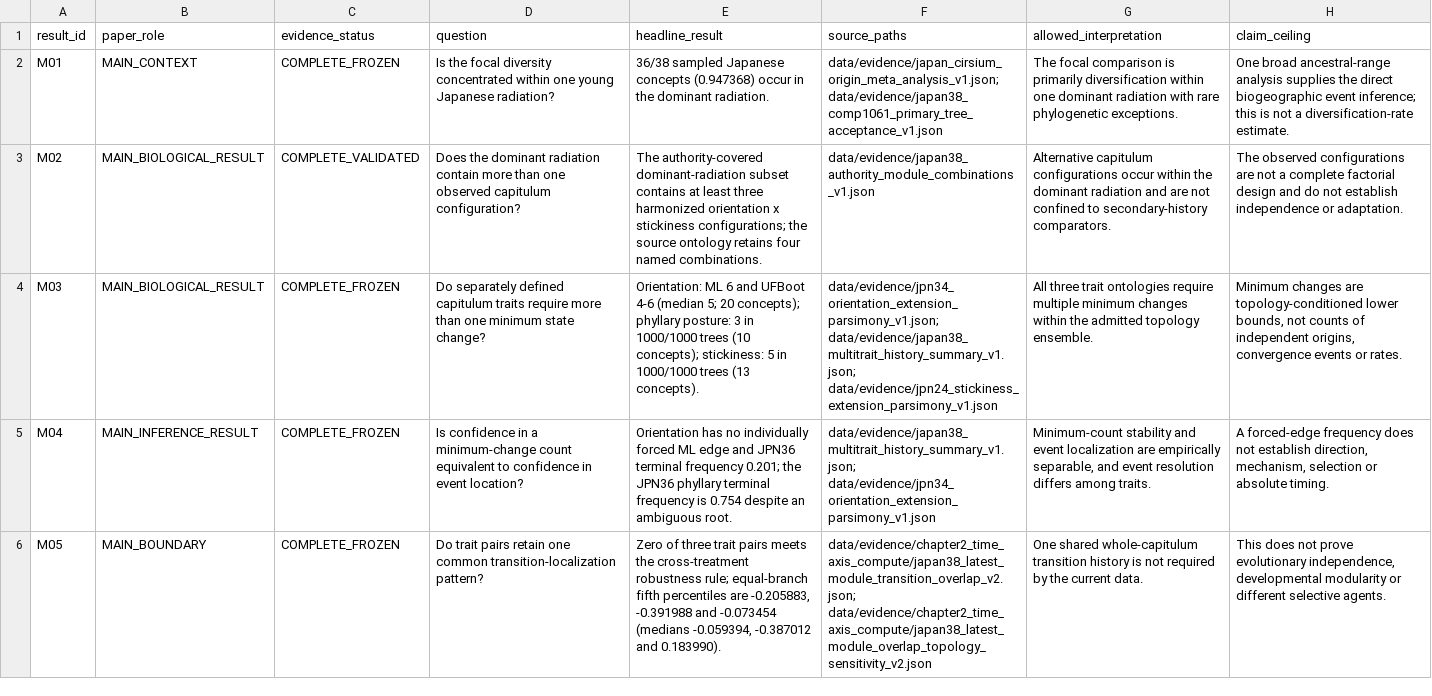
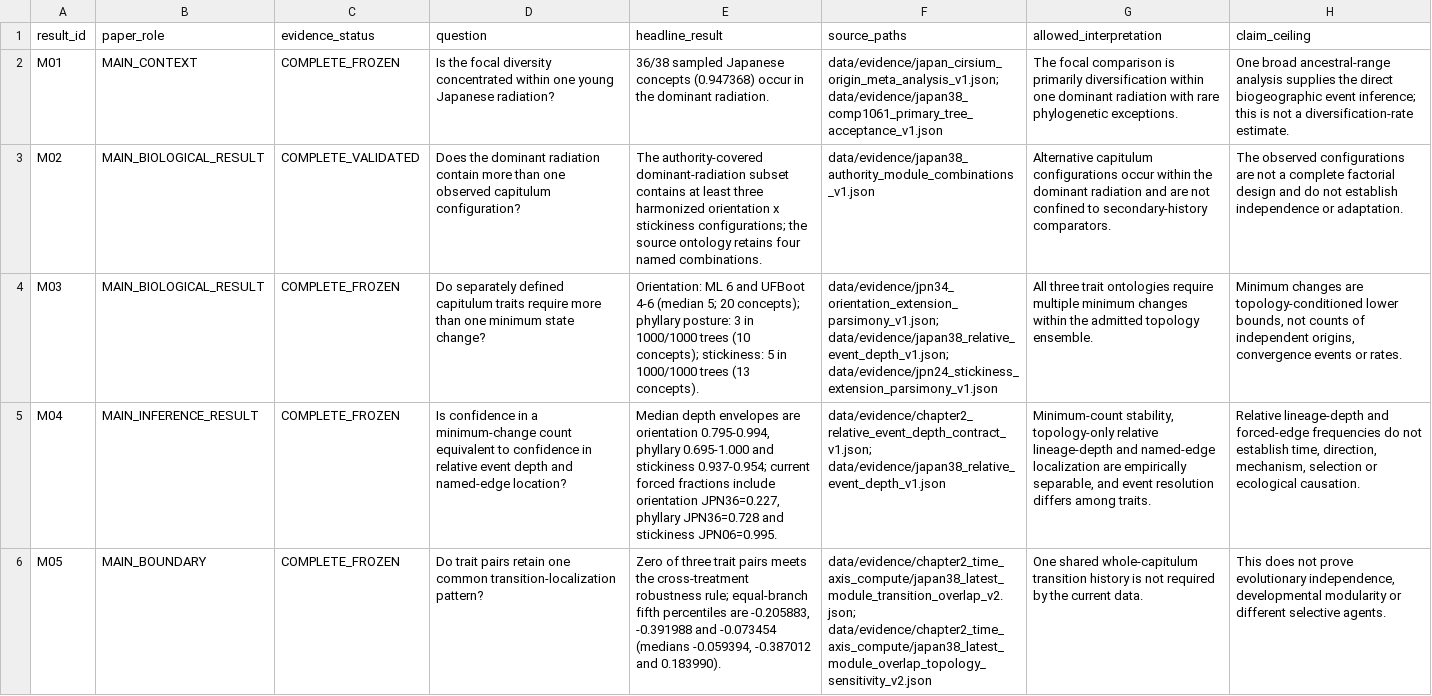
Before and after one commit to zuizui0223/EAzami, a CSV file: data/evidence/chapter2_core_result_recovery_v1.csv, drawn as a sheet; only a part is shown; the diff covers the shown part only; the diff names each change by its address in the sheet, - before the commit and + after, or states it on an @@ line.

```diff
--- a/data/evidence/chapter2_core_result_recovery_v1.csv
+++ b/data/evidence/chapter2_core_result_recovery_v1.csv
-F4 (source_paths): data/evidence/jpn34_orientation_extension_parsimony_v1.json; data/evidence/japan38_multitrait_history_summary_v1.json; data/evidence/jpn24_stickiness_extension_parsimony_v1.json
+F4 (source_paths): data/evidence/jpn34_orientation_extension_parsimony_v1.json; data/evidence/japan38_relative_event_depth_v1.json; data/evidence/jpn24_stickiness_extension_parsimony_v1.json
-D5 (question): …confidence in event location?
+D5 (question): …confidence in relative event depth and named-edge location?
-E5 (headline_result): Orientation has no individually forced ML edge and JPN36 terminal frequency 0.201; the JPN36 phyllary terminal frequency is 0.754 despite an ambiguous root.
+E5 (headline_result): Median depth envelopes are orientation 0.795-0.994, phyllary 0.695-1.000 and stickiness 0.937-0.954; current forced fractions include orientation JPN36=0.227, phyllary JPN36=0.728 and stickiness JPN06=0.995.
-F5 (source_paths): data/evidence/japan38_multitrait_history_summary_v1.json; data/evidence/jpn34_orientation_extension_parsimony_v1.json
+F5 (source_paths): data/evidence/chapter2_relative_event_depth_contract_v1.json; data/evidence/japan38_relative_event_depth_v1.json
-G5 (allowed_interpretation): Minimum-count stability and event localization are…
+G5 (allowed_interpretation): Minimum-count stability, topology-only relative lineage-depth and named-edge localization are…
-H5 (claim_ceiling): A forced-edge frequency does not establish direction, mechanism, selection or absolute timing.
+H5 (claim_ceiling): Relative lineage-depth and forced-edge frequencies do not establish time, direction, mechanism, selection or ecological causation.
```
Also changed, not shown: 11 edited cells elsewhere in this file, data/evidence/chapter2_analysis_disposition_v1.csv, data/evidence/chapter2_claim_registry_v1.csv, 44 other files.
